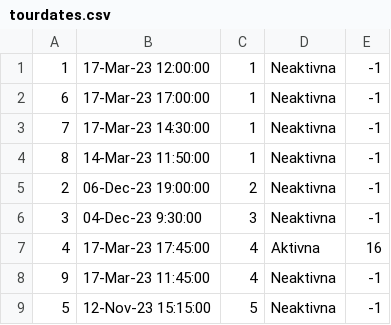
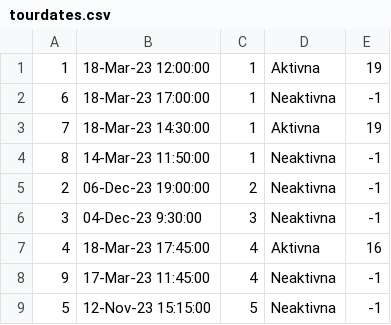
Before and after one commit to JovanDozic/sims-2023-group-4-team-A, a CSV file: sims-2023-group-4-team-A/SIMSProject/Resources/Data/tourdates.csv, drawn as a sheet.

```diff
--- a/sims-2023-group-4-team-A/SIMSProject/Resources/Data/tourdates.csv
+++ b/sims-2023-group-4-team-A/SIMSProject/Resources/Data/tourdates.csv
@@ -1,4 +1,4 @@
-1|17-Mar-23 12:00:00|1|Neaktivna|-1
-6|17-Mar-23 17:00:00|1|Neaktivna|-1
-7|17-Mar-23 14:30:00|1|Neaktivna|-1
+1|18-Mar-23 12:00:00|1|Aktivna|19
+6|18-Mar-23 17:00:00|1|Neaktivna|-1
+7|18-Mar-23 14:30:00|1|Aktivna|19
 8|14-Mar-23 11:50:00|1|Neaktivna|-1
@@ -6,3 +6,3 @@
 3|04-Dec-23 9:30:00|3|Neaktivna|-1
-4|17-Mar-23 17:45:00|4|Aktivna|16
+4|18-Mar-23 17:45:00|4|Aktivna|16
 9|17-Mar-23 11:45:00|4|Neaktivna|-1
```
Also changed, not shown: sims-2023-group-4-team-A/SIMSProject/Resources/Data/tours.csv, 8 other files.
